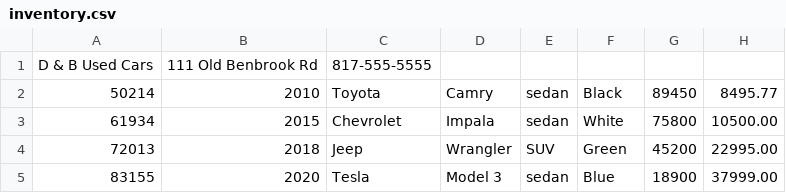
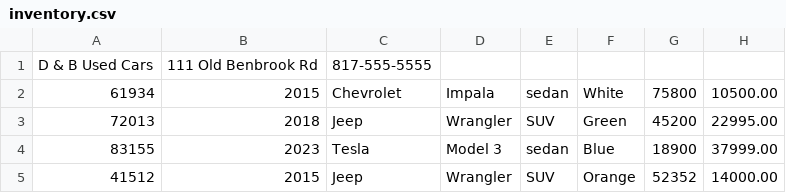
Before and after one commit to william17297/BootcampFlores, a CSV file: CarDealership/src/main/resources/inventory.csv, drawn as a sheet.

```diff
--- a/CarDealership/src/main/resources/inventory.csv
+++ b/CarDealership/src/main/resources/inventory.csv
@@ -1,5 +1,5 @@
 D & B Used Cars|111 Old Benbrook Rd|817-555-5555
-50214|2010|Toyota|Camry|sedan|Black|89450|8495.77
 61934|2015|Chevrolet|Impala|sedan|White|75800|10500.00
 72013|2018|Jeep|Wrangler|SUV|Green|45200|22995.00
-83155|2020|Tesla|Model 3|sedan|Blue|18900|37999.00
+83155|2023|Tesla|Model 3|sedan|Blue|18900|37999.00
+41512|2015|Jeep|Wrangler|SUV|Orange|52352|14000.00
```
Also changed, not shown: 8 other files.
